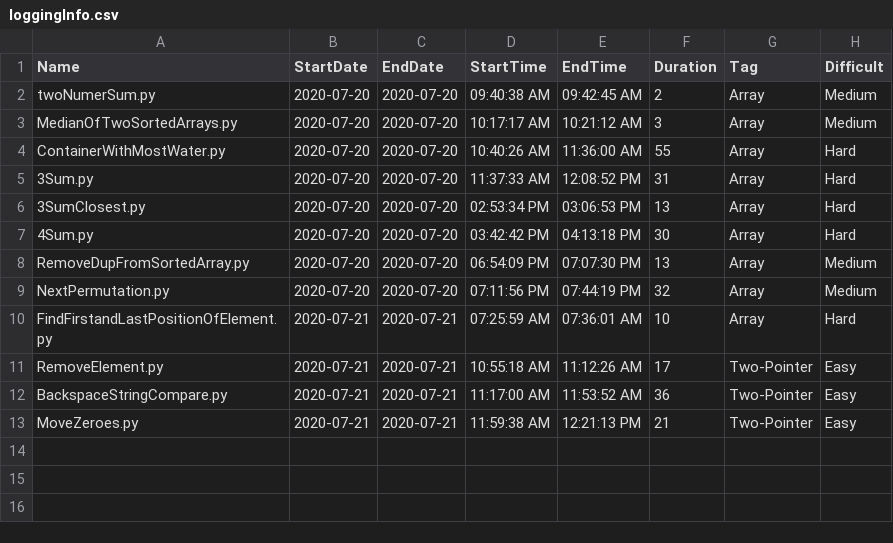
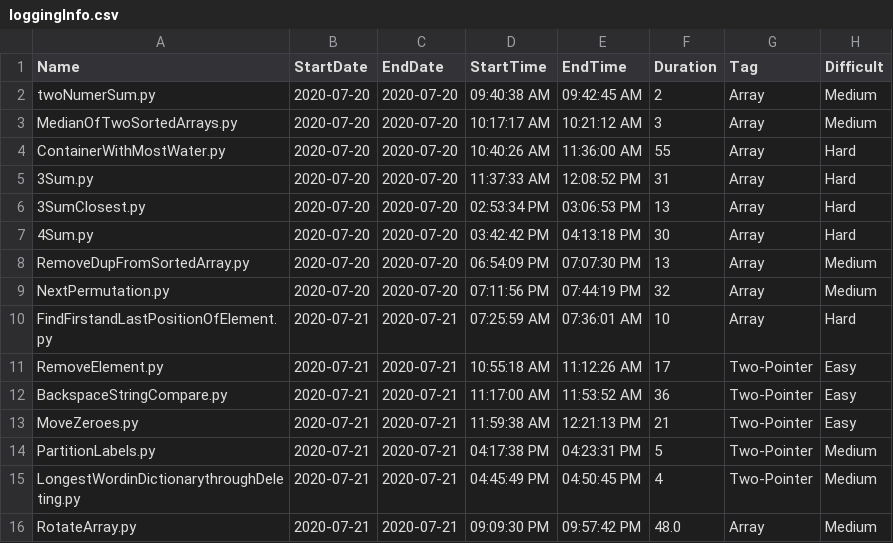
Before and after one commit to Omkar02/FAANG, a CSV file: loggingInfo.csv, drawn as a sheet.

```diff
--- a/loggingInfo.csv
+++ b/loggingInfo.csv
@@ -13 +13,4 @@ BackspaceStringCompare.py,2020-07-21,2020-07-21,11:17:00 AM,11:53:52 AM,36,Two-P
 MoveZeroes.py,2020-07-21,2020-07-21,11:59:38 AM,12:21:13 PM,21,Two-Pointer,Easy
+PartitionLabels.py,2020-07-21,2020-07-21,04:17:38 PM,04:23:31 PM,5,Two-Pointer,Medium
+LongestWordinDictionarythroughDeleting.py,2020-07-21,2020-07-21,04:45:49 PM,04:50:45 PM,4,Two-Pointer,Medium
+RotateArray.py,2020-07-21,2020-07-21,09:09:30 PM,09:57:42 PM,48.0,Array,Medium
```
Also changed, not shown: 3 other files.
